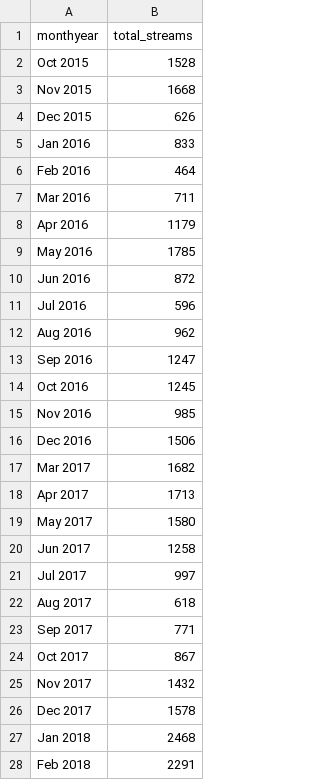
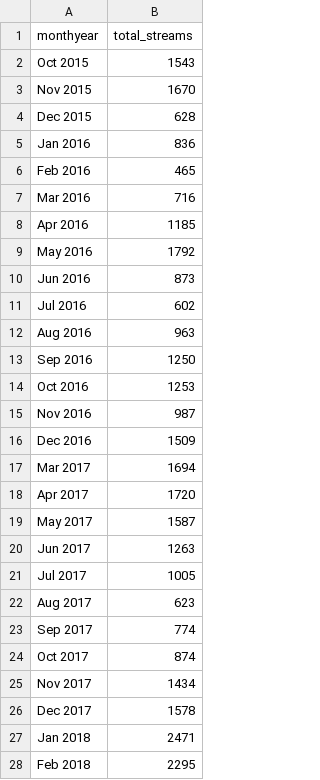
Before and after one commit to ScottOnestak/Spotify_Stream_Analysis, a CSV file: Output_Files/total_listening_trends.csv, drawn as a sheet; only a part is shown; the diff covers the shown part only.

```diff
--- a/Output_Files/total_listening_trends.csv
+++ b/Output_Files/total_listening_trends.csv
@@ -1,28 +1,28 @@
 "monthyear","total_streams"
-Oct 2015,1528
-Nov 2015,1668
-Dec 2015,626
-Jan 2016,833
-Feb 2016,464
-Mar 2016,711
-Apr 2016,1179
-May 2016,1785
-Jun 2016,872
-Jul 2016,596
-Aug 2016,962
-Sep 2016,1247
-Oct 2016,1245
-Nov 2016,985
-Dec 2016,1506
-Mar 2017,1682
-Apr 2017,1713
-May 2017,1580
-Jun 2017,1258
-Jul 2017,997
-Aug 2017,618
-Sep 2017,771
-Oct 2017,867
-Nov 2017,1432
+Oct 2015,1543
+Nov 2015,1670
+Dec 2015,628
+Jan 2016,836
+Feb 2016,465
+Mar 2016,716
+Apr 2016,1185
+May 2016,1792
+Jun 2016,873
+Jul 2016,602
+Aug 2016,963
+Sep 2016,1250
+Oct 2016,1253
+Nov 2016,987
+Dec 2016,1509
+Mar 2017,1694
+Apr 2017,1720
+May 2017,1587
+Jun 2017,1263
+Jul 2017,1005
+Aug 2017,623
+Sep 2017,774
+Oct 2017,874
+Nov 2017,1434
 Dec 2017,1578
-Jan 2018,2468
-Feb 2018,2291
+Jan 2018,2471
+Feb 2018,2295
```
Also changed, not shown: 33 added rows and 20 edited cells elsewhere in this file, Output_Files/artist.csv, 4 other files.
